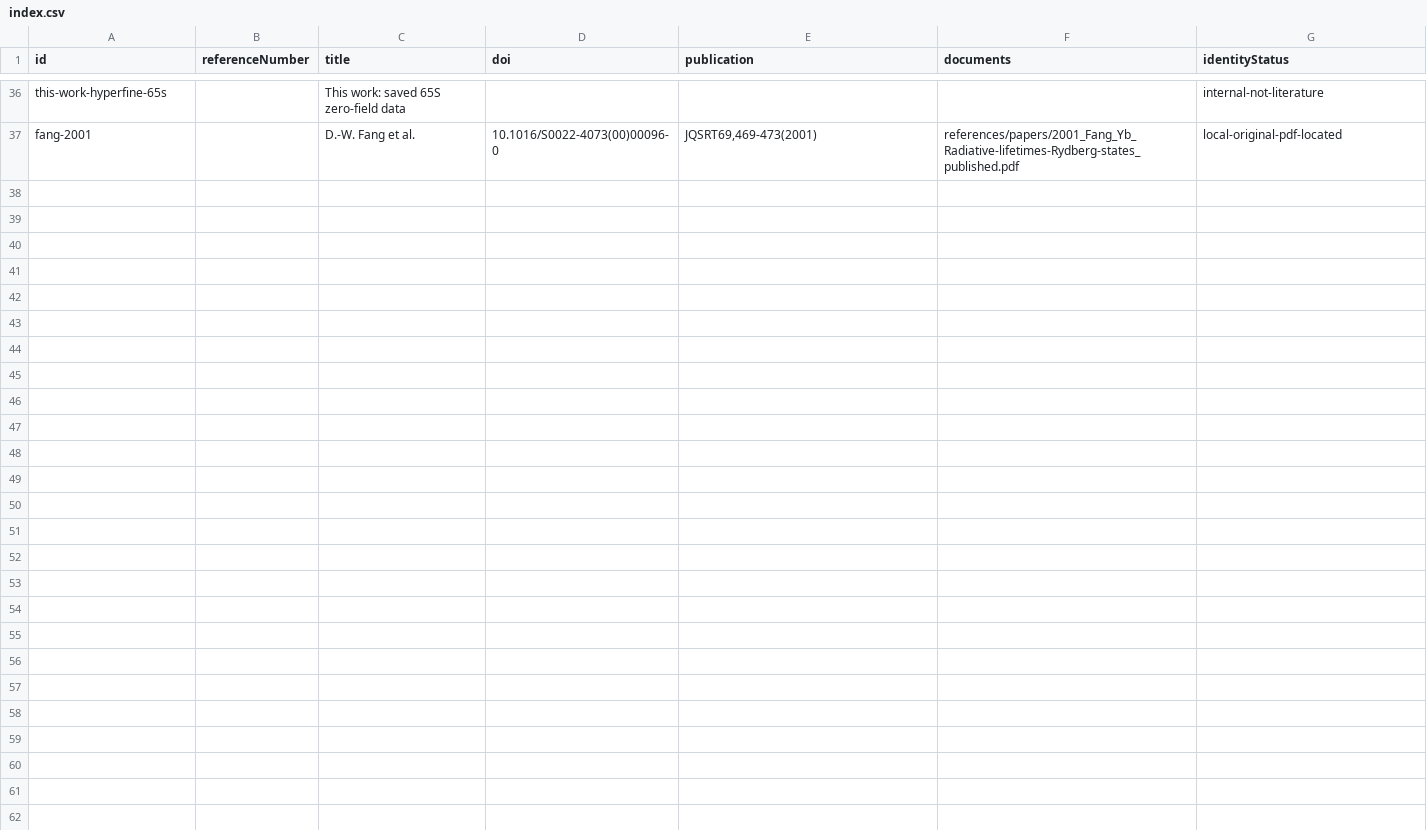
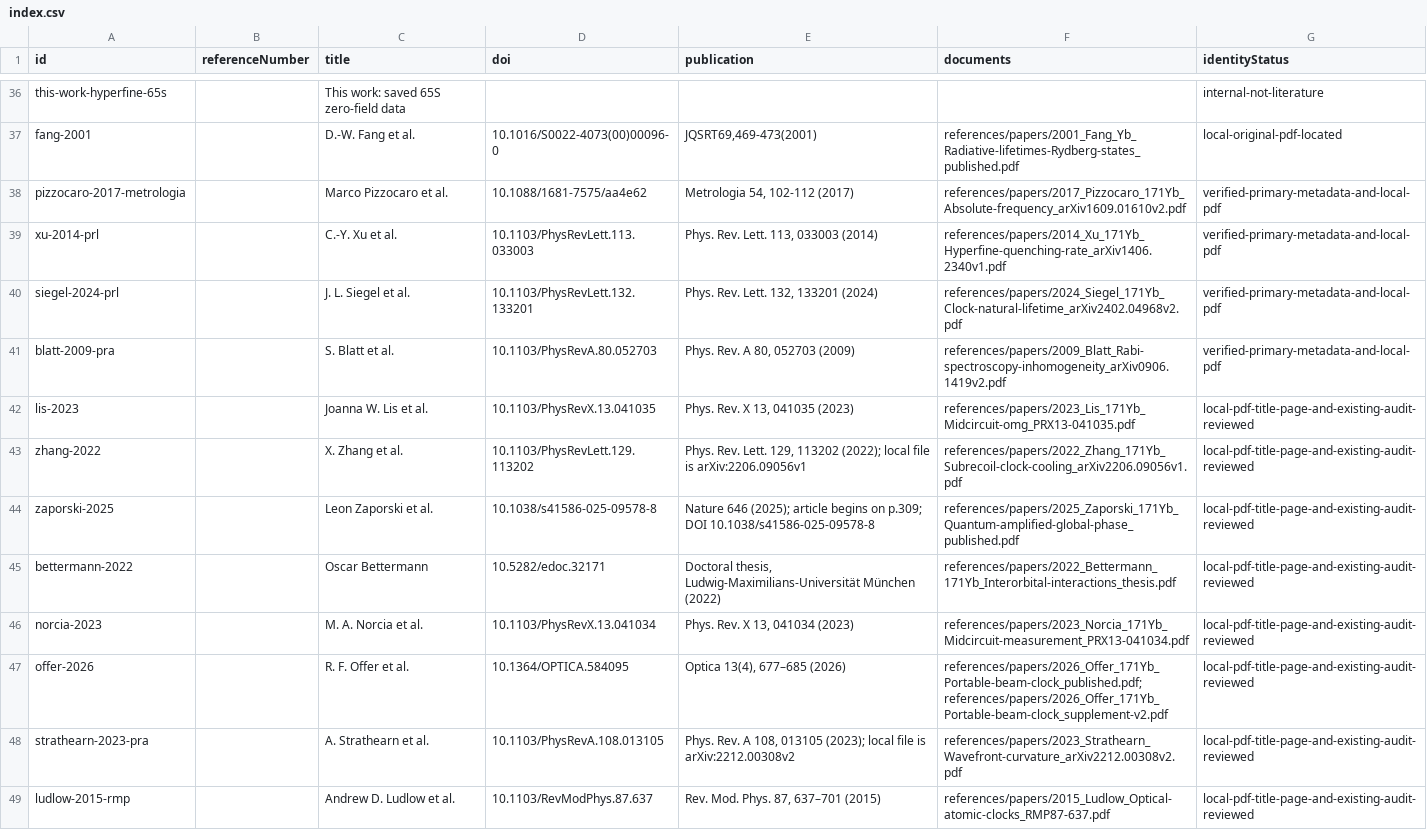
Before and after one commit to seven-Jack/171YbDatabase, a CSV file: references/index.csv, drawn as a sheet; only a part is shown, gaps mark what is left out.

Commit message:
chore: register supplemental literature and make reference exports reproducible

```diff
--- a/references/index.csv
+++ b/references/index.csv
@@ -37 +37,13 @@ this-work-hyperfine-65s,,This work: saved 65S zero-field data,,,,internal-not-li
 fang-2001,,D.-W. Fang et al.,10.1016/S0022-4073(00)00096-0,"JQSRT69,469-473(2001)",references/papers/2001_Fang_Yb_Radiative-lifetimes-Rydberg-states_published.pdf,local-original-pdf-located
+pizzocaro-2017-metrologia,,Marco Pizzocaro et al.,10.1088/1681-7575/aa4e62,"Metrologia 54, 102-112 (2017)",references/papers/2017_Pizzocaro_171Yb_Absolute-frequency_arXiv1609.01610v2.pdf,verified-primary-metadata-and-local-pdf
+xu-2014-prl,,C.-Y. Xu et al.,10.1103/PhysRevLett.113.033003,"Phys. Rev. Lett. 113, 033003 (2014)",references/papers/2014_Xu_171Yb_Hyperfine-quenching-rate_arXiv1406.2340v1.pdf,verified-primary-metadata-and-local-pdf
+siegel-2024-prl,,J. L. Siegel et al.,10.1103/PhysRevLett.132.133201,"Phys. Rev. Lett. 132, 133201 (2024)",references/papers/2024_Siegel_171Yb_Clock-natural-lifetime_arXiv2402.04968v2.pdf,verified-primary-metadata-and-local-pdf
+blatt-2009-pra,,S. Blatt et al.,10.1103/PhysRevA.80.052703,"Phys. Rev. A 80, 052703 (2009)",references/papers/2009_Blatt_Rabi-spectroscopy-inhomogeneity_arXiv0906.1419v2.pdf,verified-primary-metadata-and-local-pdf
+lis-2023,,Joanna W. Lis et al.,10.1103/PhysRevX.13.041035,"Phys. Rev. X 13, 041035 (2023)",references/papers/2023_Lis_171Yb_Midcircuit-omg_PRX13-041035.pdf,local-pdf-title-page-and-existing-audit-reviewed
+zhang-2022,,X. Zhang et al.,10.1103/PhysRevLett.129.113202,"Phys. Rev. Lett. 129, 113202 (2022); local file is arXiv:2206.09056v1",references/papers/2022_Zhang_171Yb_Subrecoil-clock-cooling_arXiv2206.09056v1.pdf,local-pdf-title-page-and-existing-audit-reviewed
+zaporski-2025,,Leon Zaporski et al.,10.1038/s41586-025-09578-8,Nature 646 (2025); article begins on p.309; DOI 10.1038/s41586-025-09578-8,references/papers/2025_Zaporski_171Yb_Quantum-amplified-global-phase_published.pdf,local-pdf-title-page-and-existing-audit-reviewed
+bettermann-2022,,Oscar Bettermann,10.5282/edoc.32171,"Doctoral thesis, Ludwig-Maximilians-Universität München (2022)",references/papers/2022_Bettermann_171Yb_Interorbital-interactions_thesis.pdf,local-pdf-title-page-and-existing-audit-reviewed
+norcia-2023,,M. A. Norcia et al.,10.1103/PhysRevX.13.041034,"Phys. Rev. X 13, 041034 (2023)",references/papers/2023_Norcia_171Yb_Midcircuit-measurement_PRX13-041034.pdf,local-pdf-title-page-and-existing-audit-reviewed
+offer-2026,,R. F. Offer et al.,10.1364/OPTICA.584095,"Optica 13(4), 677–685 (2026)",references/papers/2026_Offer_171Yb_Portable-beam-clock_published.pdf; references/papers/2026_Offer_171Yb_Portable-beam-clock_supplement-v2.pdf,local-pdf-title-page-and-existing-audit-reviewed
+strathearn-2023-pra,,A. Strathearn et al.,10.1103/PhysRevA.108.013105,"Phys. Rev. A 108, 013105 (2023); local file is arXiv:2212.00308v2",references/papers/2023_Strathearn_Wavefront-curvature_arXiv2212.00308v2.pdf,local-pdf-title-page-and-existing-audit-reviewed
+ludlow-2015-rmp,,Andrew D. Ludlow et al.,10.1103/RevModPhys.87.637,"Rev. Mod. Phys. 87, 637–701 (2015)",references/papers/2015_Ludlow_Optical-atomic-clocks_RMP87-637.pdf,local-pdf-title-page-and-existing-audit-reviewed
```
Also changed, not shown: references/primary-source-queue.csv, 14 other files.
